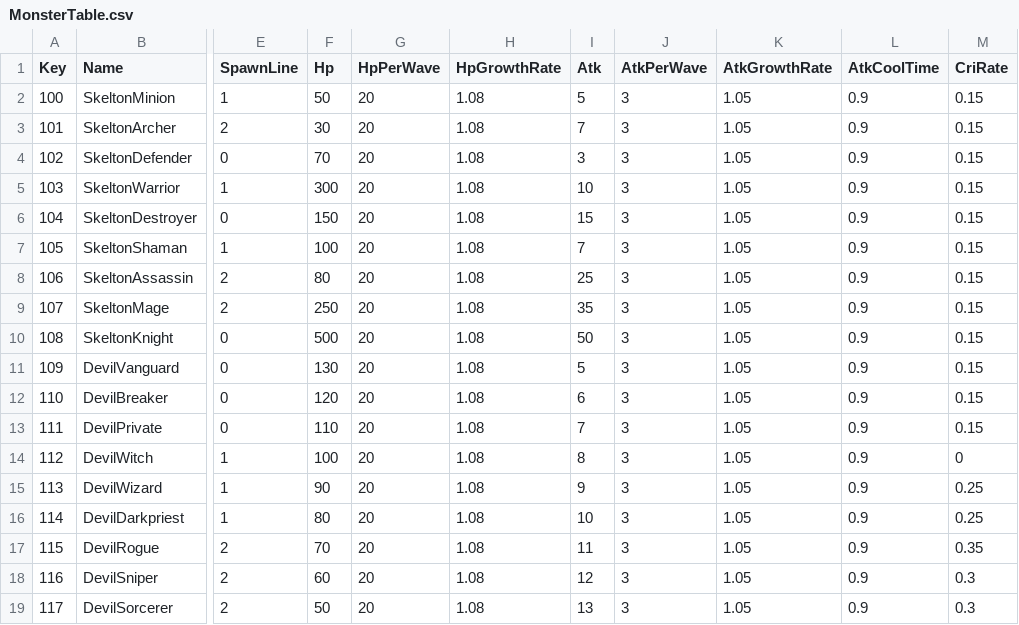
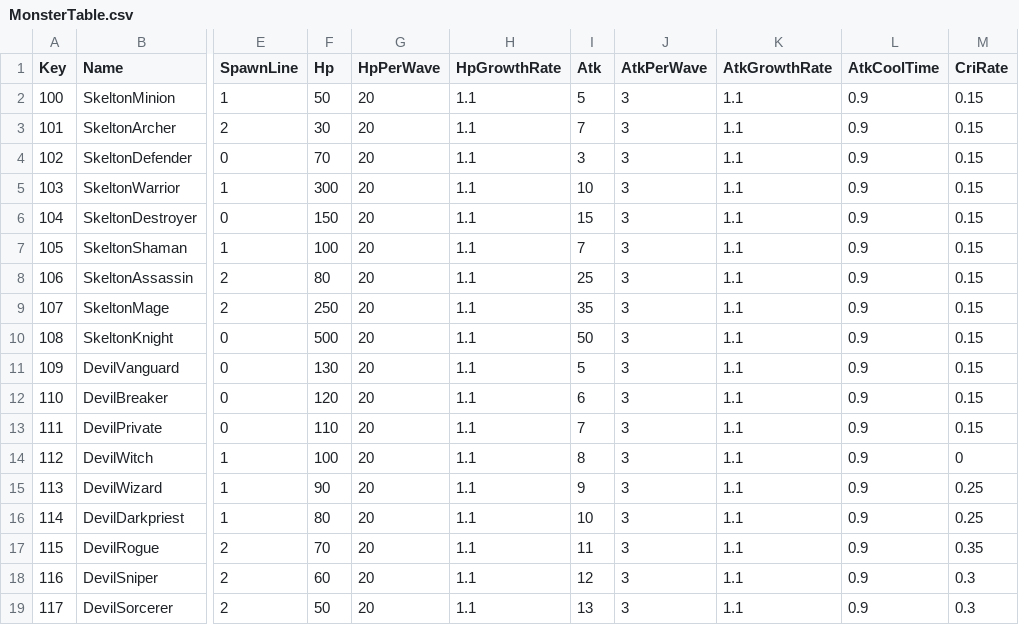
Before and after one commit to sh98923/seonan_Trickal, a CSV file: Assets/Resources/Tables/MonsterTable.csv, drawn as a sheet; only a part is shown, gaps mark what is left out; the diff names each change by its address in the sheet, - before the commit and + after, or states it on an @@ line.

```diff
--- a/Assets/Resources/Tables/MonsterTable.csv
+++ b/Assets/Resources/Tables/MonsterTable.csv
-H2:H19 (HpGrowthRate): 1.08
+H2:H19 (HpGrowthRate): 1.1
-K2:K19 (AtkGrowthRate): 1.05
+K2:K19 (AtkGrowthRate): 1.1
```
Also changed, not shown: Assets/Resources/Tables/PlayableTable.csv, 20 other files.
